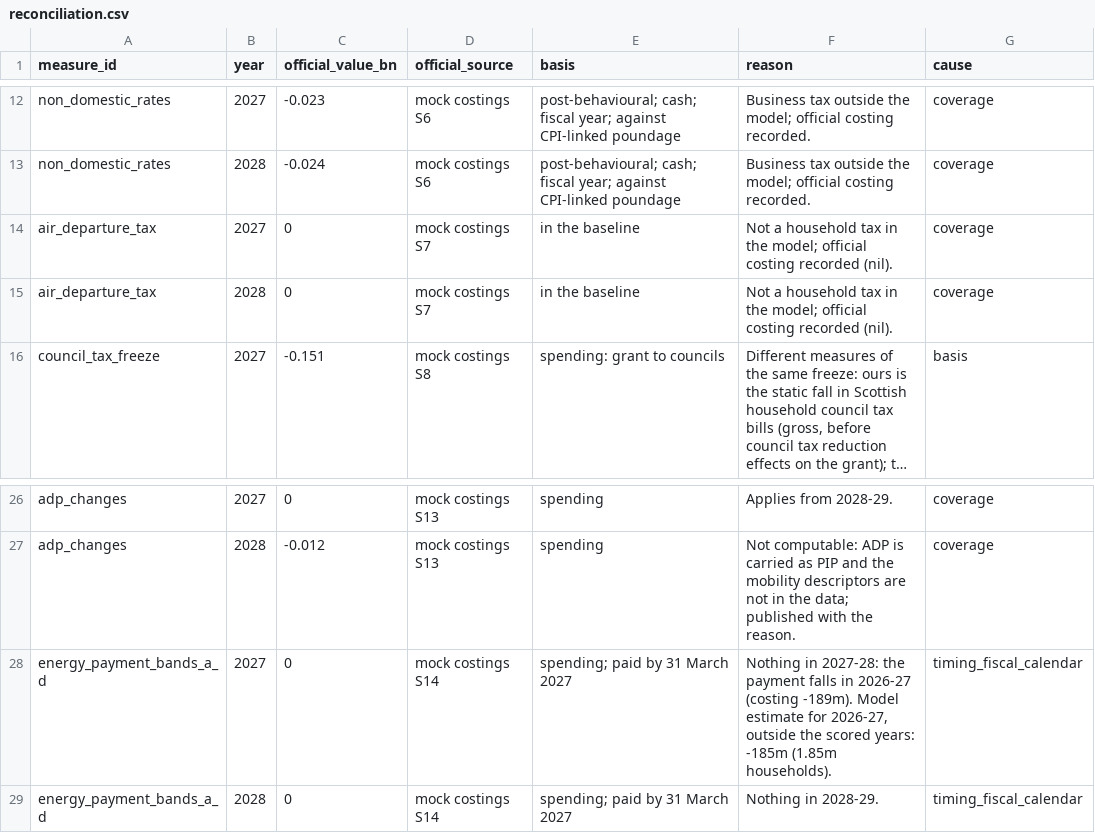
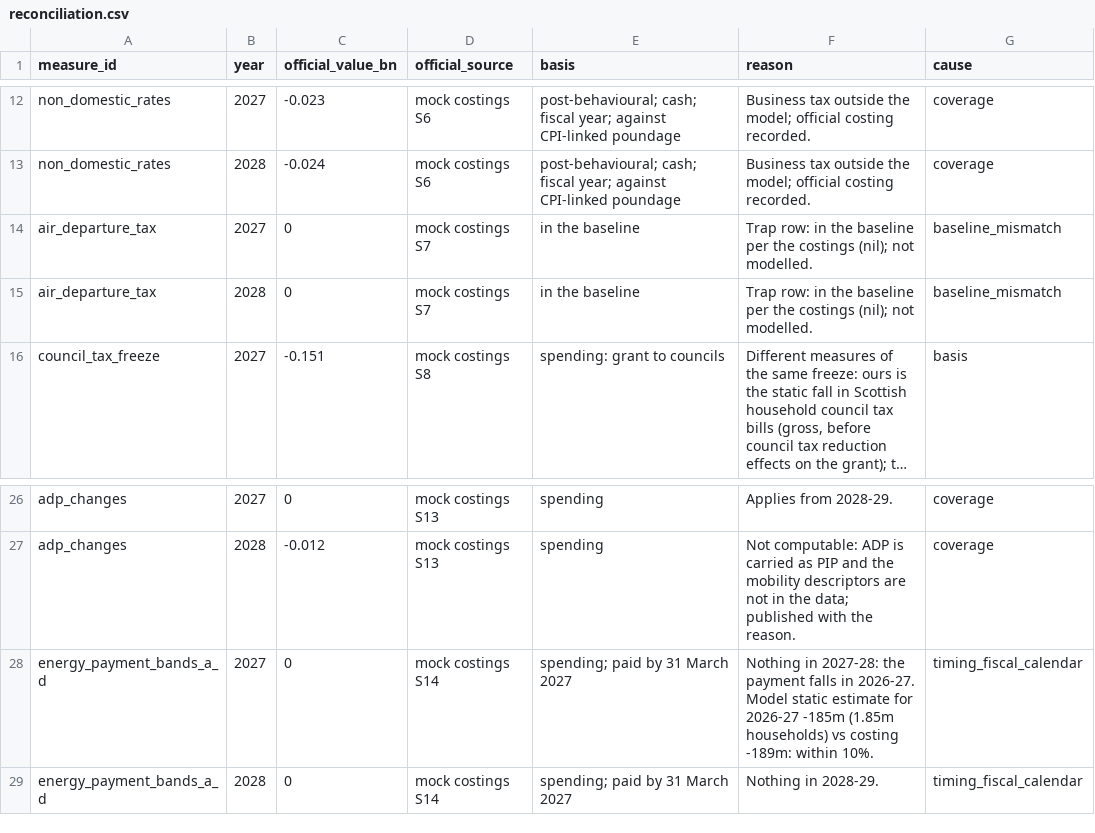
Before and after one commit to PolicyEngine/uk-scottish-budget-2027-28, a CSV file: data_inputs/drill/reconciliation.csv, drawn as a sheet; only a part is shown, gaps mark what is left out; long unchanged cells end in …; the diff names each change by its address in the sheet, - before the commit and + after, or states it on an @@ line.

```diff
--- a/data_inputs/drill/reconciliation.csv
+++ b/data_inputs/drill/reconciliation.csv
-F14:F15 (reason): Not a household tax in the model; official costing recorded (nil).
+F14:F15 (reason): Trap row: in the baseline per the costings (nil); not modelled.
-G14:G15 (cause): coverage
+G14:G15 (cause): baseline_mismatch
-F28 (reason): …falls in 2026-27 (costing -189m). Model estimate for 2026-27, outside the scored years: -185m (1.85m households).
+F28 (reason): …falls in 2026-27. Model static estimate for 2026-27 -185m (1.85m households) vs costing -189m: within 10%.
```
Also changed, not shown: data_inputs/drill/coverage-ledger.csv, data_inputs/official/sfc_costings_2027_28.csv, 1 other file.
